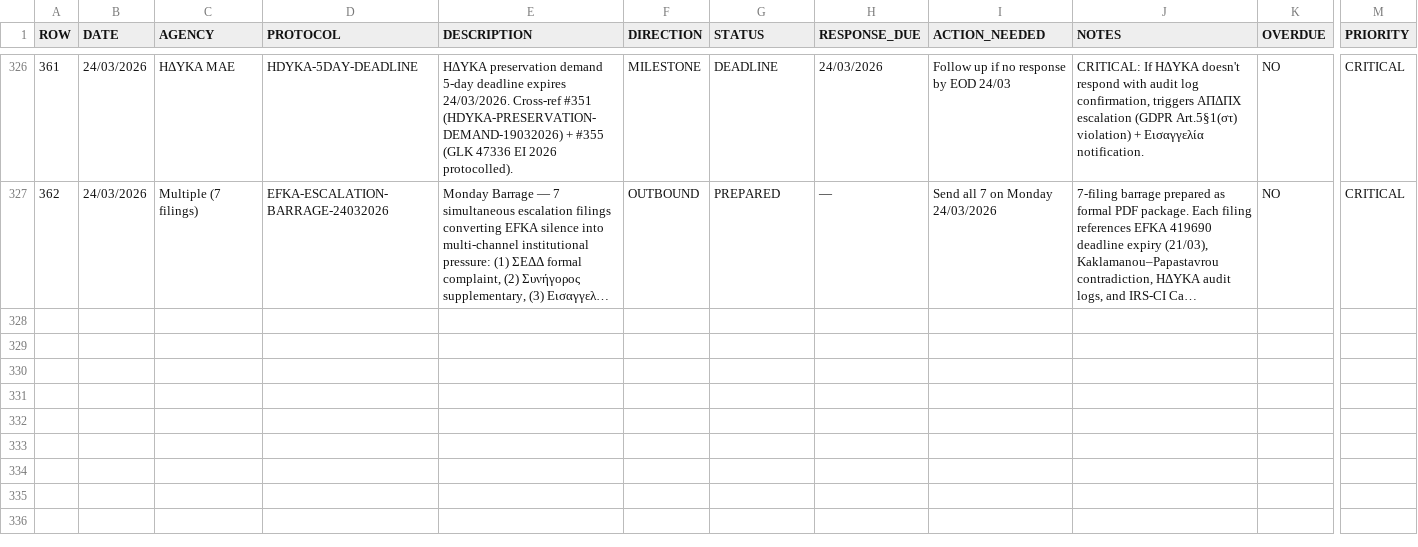
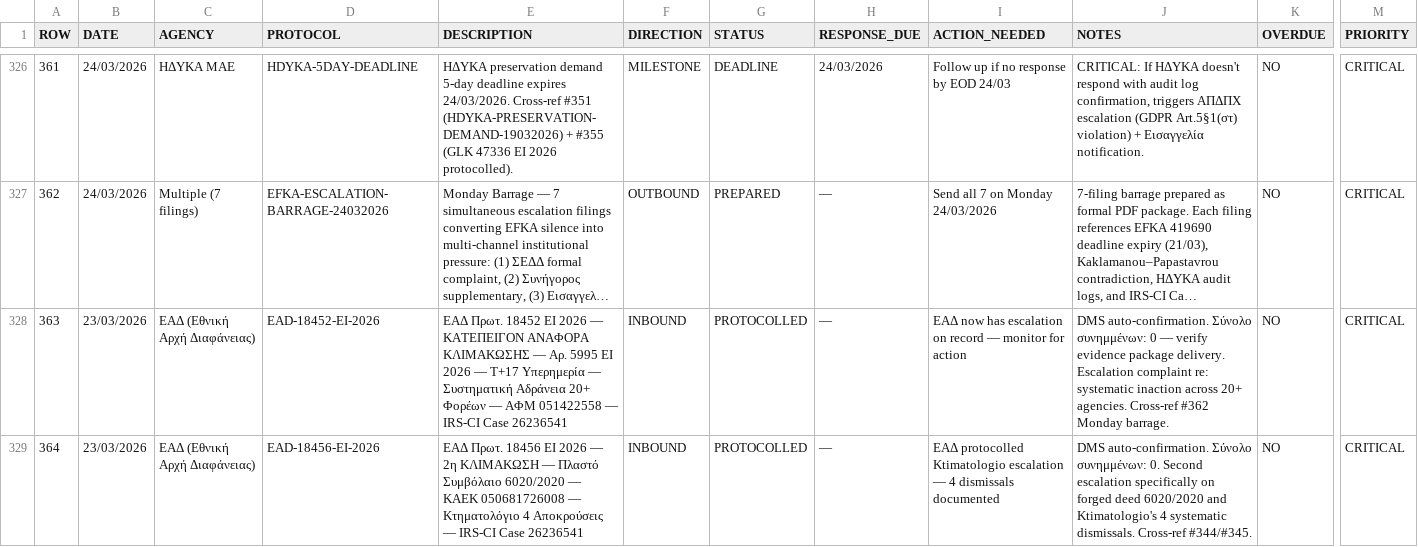
Before and after one commit to alexandros-thomson/zeus-ai-evidence-package, a CSV file: evidence/MASTER-PROTOCOL-TRACKER.csv, drawn as a sheet; only a part is shown, gaps mark what is left out; long unchanged cells end in …; rows hold the shown columns only; the diff covers the shown part only; the diff names each change by its address in the sheet, - before the commit and + after, or states it on an @@ line.

Commit message:
Tracker sync: rows 363-369 — ΕΑΔ protocols (18452/18456/18461/18469), ΣΗΔΕ 10614, KT5-23 αναρμοδιότητα→ΟΤΑ 05068, ΚΕΦΟΚ reply

```diff
--- a/evidence/MASTER-PROTOCOL-TRACKER.csv
+++ b/evidence/MASTER-PROTOCOL-TRACKER.csv
+row 328: 363 | 23/03/2026 | ΕΑΔ (Εθνική Αρχή Διαφάνειας) | EAD-18452-EI-2026 | ΕΑΔ Πρωτ. 18452 ΕΙ 2026 — ΚΑΤΕΠΕΙΓΟΝ ΑΝΑΦΟΡΑ ΚΛΙΜΑΚΩΣΗΣ — Αρ. 5995 ΕΙ 2026 — T+17 Υπερημερία — Συστηματική Αδράνεια 20+ Φορέων — ΑΦΜ 051422558 — IRS-CI Case 26236541 | INBOUND | PROTOCOLLED | — | ΕΑΔ now has escalation on record — monitor for action | DMS auto-confirmation. Σύνολο συνημμένων: 0 — verify evidence package delivery. Escalation complaint re: systematic inaction across 20+ agencies. Cross-ref #362 Monday barrage. | NO | CRITICAL
+row 329: 364 | 23/03/2026 | ΕΑΔ (Εθνική Αρχή Διαφάνειας) | EAD-18456-EI-2026 | ΕΑΔ Πρωτ. 18456 ΕΙ 2026 — 2η ΚΛΙΜΑΚΩΣΗ — Πλαστό Συμβόλαιο 6020/2020 — KAEK 050681726008 — Κτηματολόγιο 4 Αποκρούσεις — IRS-CI Case 26236541 | INBOUND | PROTOCOLLED | — | ΕΑΔ protocolled Ktimatologio escalation — 4 dismissals documented | DMS auto-confirmation. Σύνολο συνημμένων: 0. Second escalation specifically on forged deed 6020/2020 and Ktimatologio's 4 systematic dismissals. Cross-ref #344/#345. | NO | CRITICAL
```
Also changed, not shown: 5 added rows elsewhere in this file.
